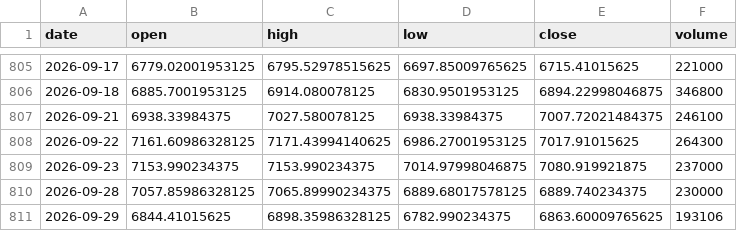
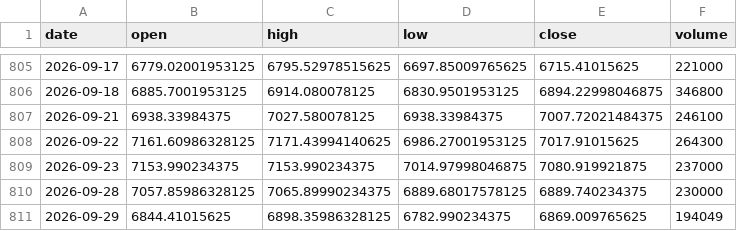
Before and after one commit to Revach123/INDICES, a CSV file: data/prices/kospi.csv, drawn as a sheet; only a part is shown, gaps mark what is left out.

```diff
--- a/data/prices/kospi.csv
+++ b/data/prices/kospi.csv
@@ -810,2 +810,2 @@ date,open,high,low,close,volume
 2026-09-28,7057.85986328125,7065.89990234375,6889.68017578125,6889.740234375,230000
-2026-09-29,6844.41015625,6898.35986328125,6782.990234375,6863.60009765625,193106
+2026-09-29,6844.41015625,6898.35986328125,6782.990234375,6869.009765625,194049
```
Also changed, not shown: data/prices/asx200.csv, data/prices/nifty50.csv, 10 other files.
